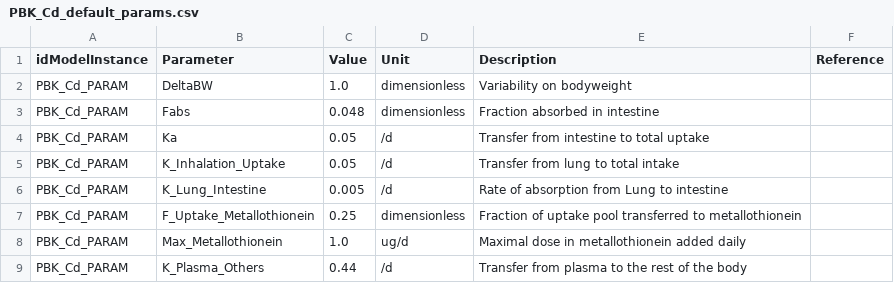
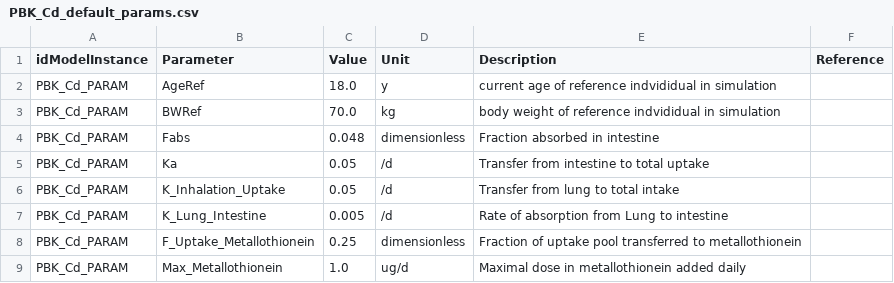
Before and after one commit to fair-pbk/pbk-cd, a CSV file: parametrisations/PBK_Cd_default_params.csv, drawn as a sheet; only a part is shown; the shorter side is filled out with more unchanged rows; removed rows and columns are numbered as before the commit, all else as after; the diff names each change by its address in the sheet, - before the commit and + after, or states it on an @@ line.

```diff
--- a/parametrisations/PBK_Cd_default_params.csv
+++ b/parametrisations/PBK_Cd_default_params.csv
-row 2: PBK_Cd_PARAM | DeltaBW | 1.0 | dimensionless | Variability on bodyweight
+row 2: PBK_Cd_PARAM | AgeRef | 18.0 | y | current age of reference indvididual in simulation
+row 3: PBK_Cd_PARAM | BWRef | 70.0 | kg | body weight of reference indvididual in simulation
```
Also changed, not shown: model/PBK_Cd.annotations.csv, 2 other files.
